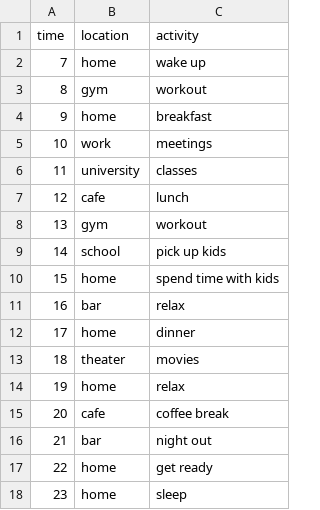
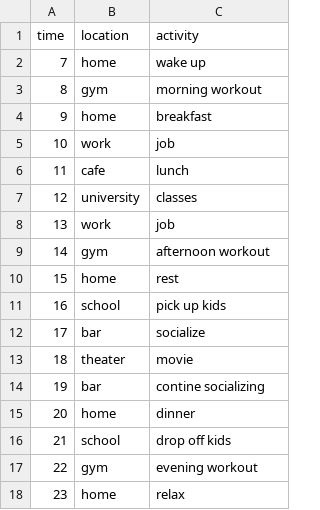
Before and after one commit to RenanFlorencio/carla_data_synthesis, a CSV file: llm_routines/llm_routine3.csv, drawn as a sheet.

```diff
--- a/llm_routines/llm_routine3.csv
+++ b/llm_routines/llm_routine3.csv
@@ -2,17 +2,17 @@ time,location,activity
 7,home,wake up
-8,gym,workout
+8,gym,morning workout
 9,home,breakfast
-10,work,meetings
-11,university,classes
-12,cafe,lunch
-13,gym,workout
-14,school,pick up kids
-15,home,spend time with kids
-16,bar,relax
-17,home,dinner
-18,theater,movies
-19,home,relax
-20,cafe,coffee break
-21,bar,night out
-22,home,get ready
-23,home,sleep
+10,work,job
+11,cafe,lunch
+12,university,classes
+13,work,job
+14,gym,afternoon workout
+15,home,rest
+16,school,pick up kids
+17,bar,socialize
+18,theater,movie
+19,bar,contine socializing
+20,home,dinner
+21,school,drop off kids
+22,gym,evening workout
+23,home,relax
```
Also changed, not shown: interests_spawn_points_Town05.csv, llm_routines/llm_routine0.csv, 11 other files.
